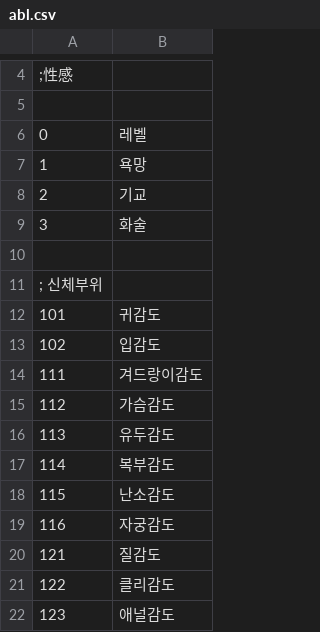
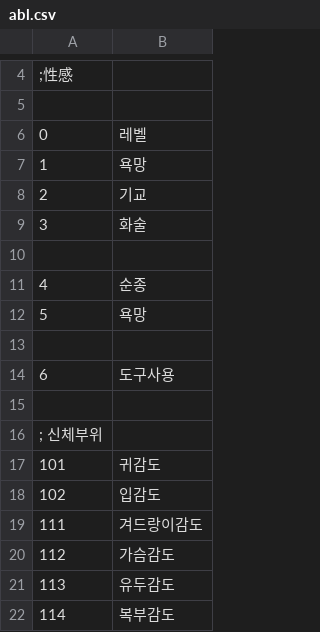
Before and after one commit to ruby-textark/eraRb, a CSV file: CSV/abl.csv, drawn as a sheet; only a part is shown, gaps mark what is left out; the shorter side is filled out with more unchanged rows; the diff names each change by its address in the sheet, - before the commit and + after, or states it on an @@ line.

```diff
--- a/CSV/abl.csv
+++ b/CSV/abl.csv
+row 11: 4 | 순종
+row 12: 5 | 욕망
+row 13: (empty)
+row 14: 6 | 도구사용
+row 15: (empty)
```
Also changed, not shown: CSV/CHARA0.CSV, CSV/base.csv, 20 other files.
